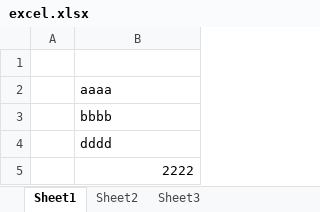
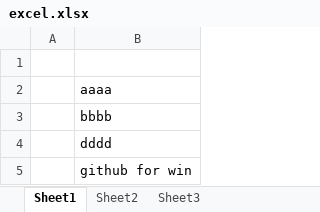
Before and after one commit to ari-org-test-01/rep_test, an Excel workbook: excel.xlsx, sheet Sheet1, drawn as a sheet; values as stored, in another font and other column widths than the file's, no borders; the diff names each change by its address in the sheet, - before the commit and + after, or states it on an @@ line.

Commit message:
github for win

```diff
--- a/excel.xlsx (sheet Sheet1)
+++ b/excel.xlsx (sheet Sheet1)
-B5: 2222
+B5: github for win
```
